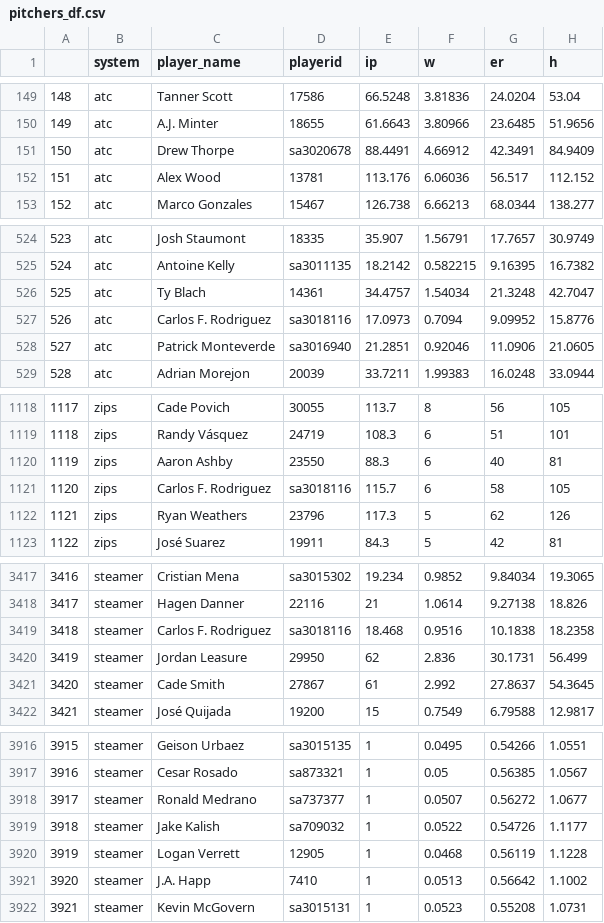
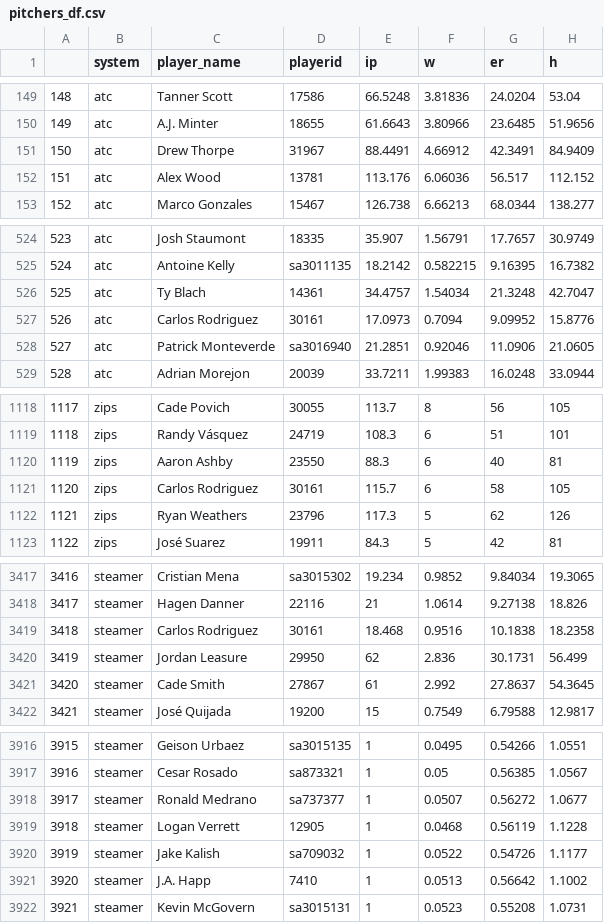
Before and after one commit to bdidds2/Betting, a CSV file: ottoneu/pitchers_df.csv, drawn as a sheet; only a part is shown, gaps mark what is left out; addresses are those after the commit; the diff covers the shown part only; the diff names each change by its address in the sheet, - before the commit and + after, or states it on an @@ line.

```diff
--- a/ottoneu/pitchers_df.csv
+++ b/ottoneu/pitchers_df.csv
-D151 (playerid): sa3020678
+D151 (playerid): 31967
-C527 (player_name): Carlos F. Rodriguez
+C527 (player_name): Carlos Rodriguez
-D527 (playerid): sa3018116
+D527 (playerid): 30161
-C1121 (player_name): Carlos F. Rodriguez
+C1121 (player_name): Carlos Rodriguez
-D1121 (playerid): sa3018116
+D1121 (playerid): 30161
-C3419 (player_name): Carlos F. Rodriguez
+C3419 (player_name): Carlos Rodriguez
-D3419 (playerid): sa3018116
+D3419 (playerid): 30161
@@ column A renumbered between rows 3919 and 5324 @@
@@ row 3919 moved to row 3920: 3919 @@
```
Also changed, not shown: 2 moved rows and 23 edited cells elsewhere in this file, ottoneu/all_hitters.csv, ottoneu/all_pitchers.csv, 4 other files.
